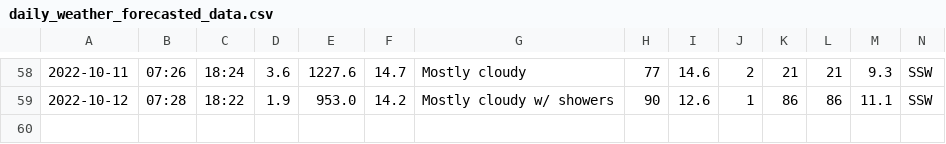
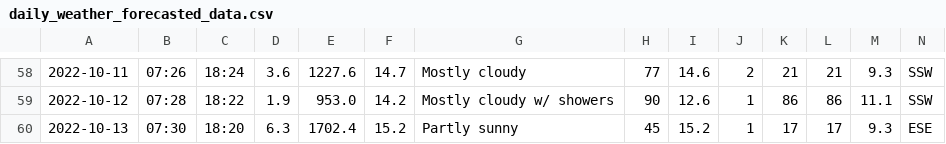
Before and after one commit to Mubeen31/solar-power-and-weather-data, a CSV file: daily_weather_forecasted_data.csv, drawn as a sheet; only a part is shown, gaps mark what is left out.

Commit message:
first commit

```diff
--- a/daily_weather_forecasted_data.csv
+++ b/daily_weather_forecasted_data.csv
@@ -59 +59,2 @@
 2022-10-12,07:28,18:22,1.9,953.0,14.2,Mostly cloudy w/ showers,90,12.6,1,86,86,11.1,SSW
+2022-10-13,07:30,18:20,6.3,1702.4,15.2,Partly sunny,45,15.2,1,17,17,9.3,ESE
```
